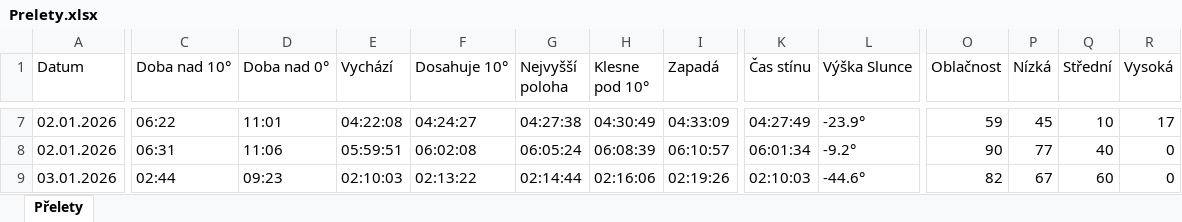
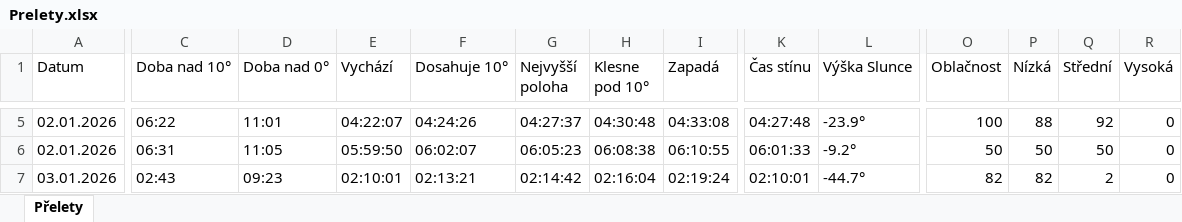
Before and after one commit to LASAR-DoSpace/LASARsat-Transit-Table, an Excel workbook: Prelety.xlsx, sheet Přelety, drawn as a sheet; only a part is shown, gaps mark what is left out; values as stored, in another font and other column widths than the file's, no cell formats; conditional formats not drawn; addresses are those after the commit; the diff covers the shown part only; the diff names each change by its address in the sheet, - before the commit and + after, or states it on an @@ line.

```diff
--- a/Prelety.xlsx (sheet Přelety)
+++ b/Prelety.xlsx (sheet Přelety)
-E5 (Vychází): 04:22:08
+E5 (Vychází): 04:22:07
-F5 (Dosahuje 10°): 04:24:27
+F5 (Dosahuje 10°): 04:24:26
-G5 (Nejvyšší poloha): 04:27:38
+G5 (Nejvyšší poloha): 04:27:37
-H5 (Klesne pod 10°): 04:30:49
+H5 (Klesne pod 10°): 04:30:48
-I5 (Zapadá): 04:33:09
+I5 (Zapadá): 04:33:08
-K5 (Čas stínu): 04:27:49
+K5 (Čas stínu): 04:27:48
-O5 (Oblačnost): 59
+O5 (Oblačnost): 100
-P5 (Nízká): 45
+P5 (Nízká): 88
-Q5 (Střední): 10
+Q5 (Střední): 92
-R5 (Vysoká): 17
+R5 (Vysoká): 0
-D6 (Doba nad 0°): 11:06
+D6 (Doba nad 0°): 11:05
-E6 (Vychází): 05:59:51
+E6 (Vychází): 05:59:50
-F6 (Dosahuje 10°): 06:02:08
+F6 (Dosahuje 10°): 06:02:07
-G6 (Nejvyšší poloha): 06:05:24
+G6 (Nejvyšší poloha): 06:05:23
-H6 (Klesne pod 10°): 06:08:39
+H6 (Klesne pod 10°): 06:08:38
-I6 (Zapadá): 06:10:57
+I6 (Zapadá): 06:10:55
-K6 (Čas stínu): 06:01:34
+K6 (Čas stínu): 06:01:33
-O6 (Oblačnost): 90
+O6 (Oblačnost): 50
-P6 (Nízká): 77
+P6 (Nízká): 50
-Q6 (Střední): 40
+Q6 (Střední): 50
-C7 (Doba nad 10°): 02:44
+C7 (Doba nad 10°): 02:43
-E7 (Vychází): 02:10:03
+E7 (Vychází): 02:10:01
-F7 (Dosahuje 10°): 02:13:22
+F7 (Dosahuje 10°): 02:13:21
-G7 (Nejvyšší poloha): 02:14:44
+G7 (Nejvyšší poloha): 02:14:42
-H7 (Klesne pod 10°): 02:16:06
+H7 (Klesne pod 10°): 02:16:04
-I7 (Zapadá): 02:19:26
+I7 (Zapadá): 02:19:24
-K7 (Čas stínu): 02:10:03
+K7 (Čas stínu): 02:10:01
-L7 (Výška Slunce): -44.6°
+L7 (Výška Slunce): -44.7°
-P7 (Nízká): 67
+P7 (Nízká): 82
-Q7 (Střední): 60
+Q7 (Střední): 2
```
Also changed, not shown: 3 added rows, 2 removed rows and 128 edited cells elsewhere in this sheet, cell formats.
